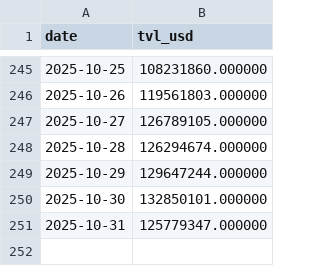
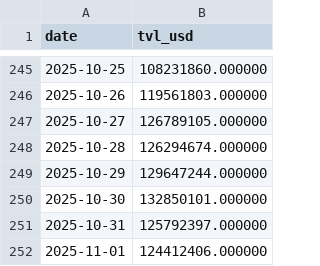
Before and after one commit to ktabes/dune-hypurrfi-analytics, a CSV file: data/hypurrfi_tvl.csv, drawn as a sheet; only a part is shown, gaps mark what is left out.

```diff
--- a/data/hypurrfi_tvl.csv
+++ b/data/hypurrfi_tvl.csv
@@ -250,2 +250,3 @@ date,tvl_usd
 2025-10-30,132850101.000000
-2025-10-31,125779347.000000
+2025-10-31,125792397.000000
+2025-11-01,124412406.000000
```
Also changed, not shown: data/hypurrfi_revenue.csv, 2 other files.
